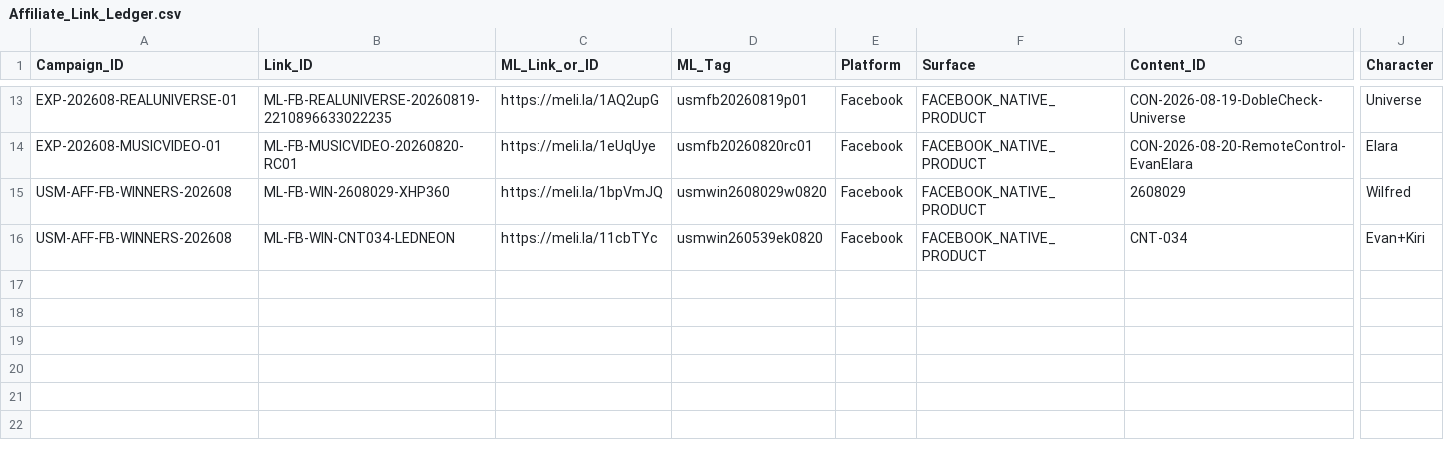
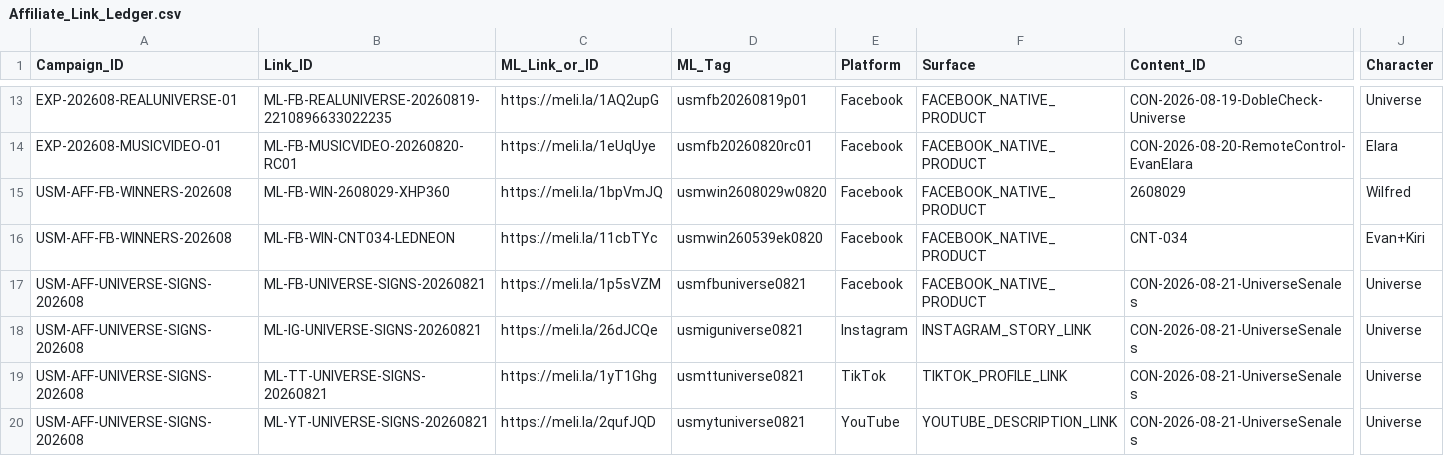
Before and after one commit to iomarketing09-sys/universe-sent-me-growth-os, a CSV file: Operations/Research/Affiliate_Link_Ledger.csv, drawn as a sheet; only a part is shown, gaps mark what is left out; rows hold the shown columns only; the diff names each change by its address in the sheet, - before the commit and + after, or states it on an @@ line.

Commit message:
docs: preparar meme afiliado de Universe

```diff
--- a/Operations/Research/Affiliate_Link_Ledger.csv
+++ b/Operations/Research/Affiliate_Link_Ledger.csv
+row 17: USM-AFF-UNIVERSE-SIGNS-202608 | ML-FB-UNIVERSE-SIGNS-20260821 | https://meli.la/1p5sVZM | usmfbuniverse0821 | Facebook | FACEBOOK_NATIVE_PRODUCT | CON-2026-08-21-UniverseSenales | Universe
+row 18: USM-AFF-UNIVERSE-SIGNS-202608 | ML-IG-UNIVERSE-SIGNS-20260821 | https://meli.la/26dJCQe | usmiguniverse0821 | Instagram | INSTAGRAM_STORY_LINK | CON-2026-08-21-UniverseSenales | Universe
+row 19: USM-AFF-UNIVERSE-SIGNS-202608 | ML-TT-UNIVERSE-SIGNS-20260821 | https://meli.la/1yT1Ghg | usmttuniverse0821 | TikTok | TIKTOK_PROFILE_LINK | CON-2026-08-21-UniverseSenales | Universe
+row 20: USM-AFF-UNIVERSE-SIGNS-202608 | ML-YT-UNIVERSE-SIGNS-20260821 | https://meli.la/2qufJQD | usmytuniverse0821 | YouTube | YOUTUBE_DESCRIPTION_LINK | CON-2026-08-21-UniverseSenales | Universe
```
Also changed, not shown: 2 other files.
